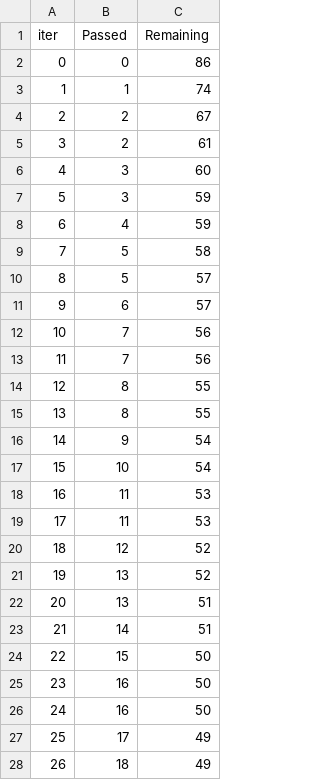
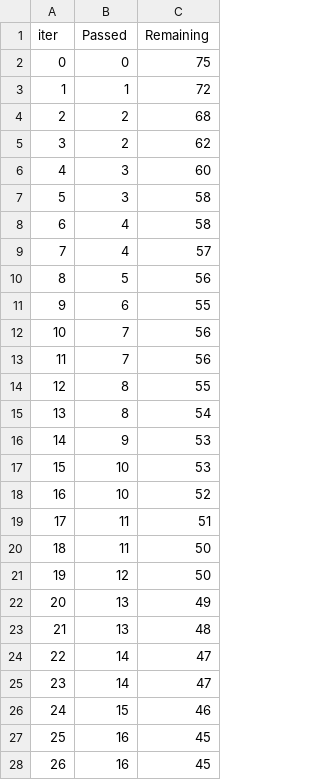
Before and after one commit to akankshakusf/mlprojects, a TSV file: catboost_info/time_left.tsv, drawn as a sheet; only a part is shown; the diff covers the shown part only.

```diff
--- a/catboost_info/time_left.tsv
+++ b/catboost_info/time_left.tsv
@@ -1,12 +1,12 @@
 iter	Passed	Remaining
-0	0	86
-1	1	74
-2	2	67
-3	2	61
+0	0	75
+1	1	72
+2	2	68
+3	2	62
 4	3	60
-5	3	59
-6	4	59
-7	5	58
-8	5	57
-9	6	57
+5	3	58
+6	4	58
+7	4	57
+8	5	56
+9	6	55
 10	7	56
@@ -14,15 +14,15 @@ iter	Passed	Remaining
 12	8	55
-13	8	55
-14	9	54
-15	10	54
-16	11	53
-17	11	53
-18	12	52
-19	13	52
-20	13	51
-21	14	51
-22	15	50
-23	16	50
-24	16	50
-25	17	49
-26	18	49
+13	8	54
+14	9	53
+15	10	53
+16	10	52
+17	11	51
+18	11	50
+19	12	50
+20	13	49
+21	13	48
+22	14	47
+23	14	47
+24	15	46
+25	16	45
+26	16	45
```
Also changed, not shown: 136 edited cells elsewhere in this file, 10 other files.
